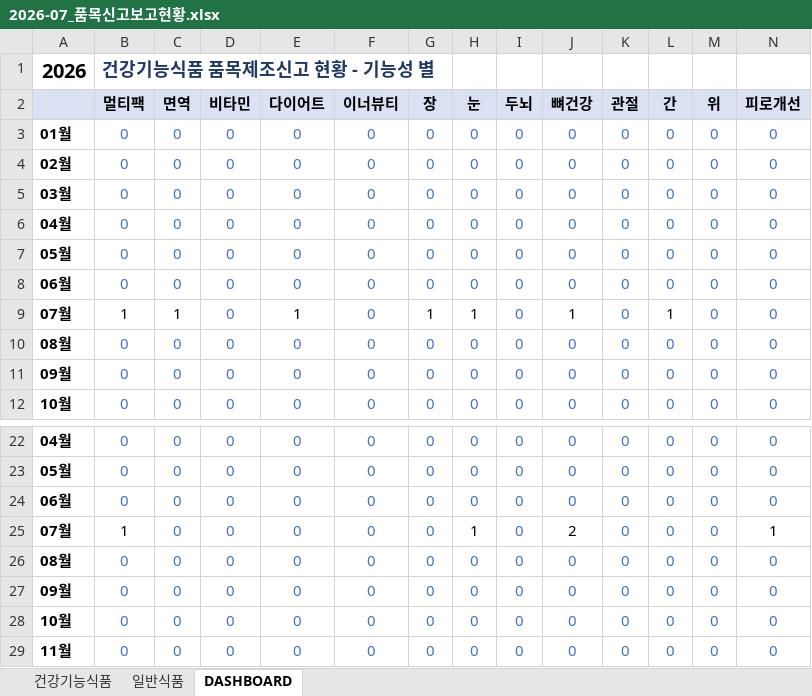
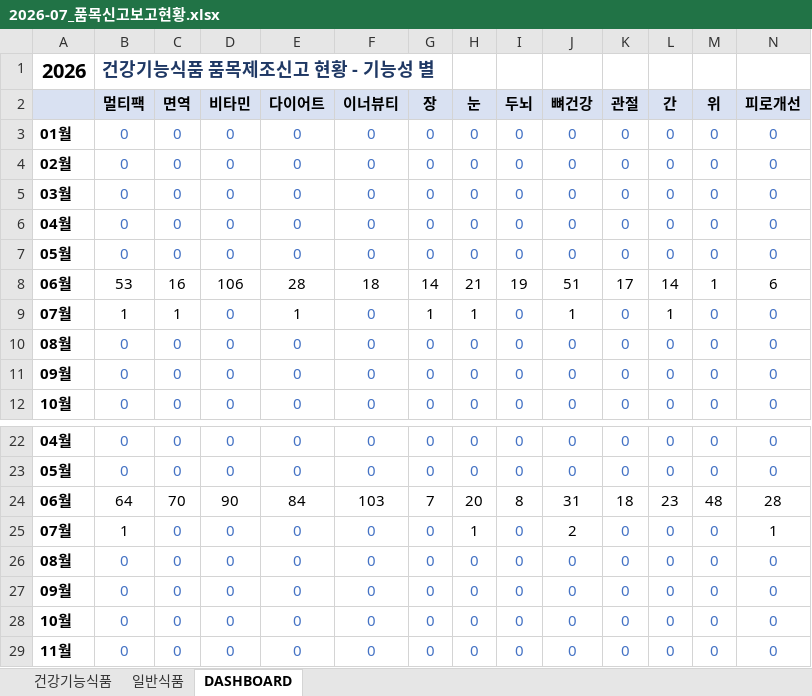
Before and after one commit to primexx98-sudo/food-product-status, an Excel workbook: output/2026-07_품목신고보고현황.xlsx, sheet DASHBOARD, drawn as a sheet; only a part is shown, gaps mark what is left out; values as stored, in another font and other column widths than the file's, no borders; removed rows and columns are numbered as before the commit, all else as after; rows hold the shown columns only; the diff names each change by its address in the sheet, - before the commit and + after, or states it on an @@ line.

```diff
--- a/output/2026-07_품목신고보고현황.xlsx (sheet DASHBOARD)
+++ b/output/2026-07_품목신고보고현황.xlsx (sheet DASHBOARD)
-row 8: 06월 | 0 | 0 | 0 | 0 | 0 | 0 | 0 | 0 | 0 | 0 | 0 | 0 | 0
+row 8: 06월 | 53 | 16 | 106 | 28 | 18 | 14 | 21 | 19 | 51 | 17 | 14 | 1 | 6
-row 24: 06월 | 0 | 0 | 0 | 0 | 0 | 0 | 0 | 0 | 0 | 0 | 0 | 0 | 0
+row 24: 06월 | 64 | 70 | 90 | 84 | 103 | 7 | 20 | 8 | 31 | 18 | 23 | 48 | 28
```
Also changed, not shown: output/2026-06_품목신고보고현황.xlsx, 4 other files.
